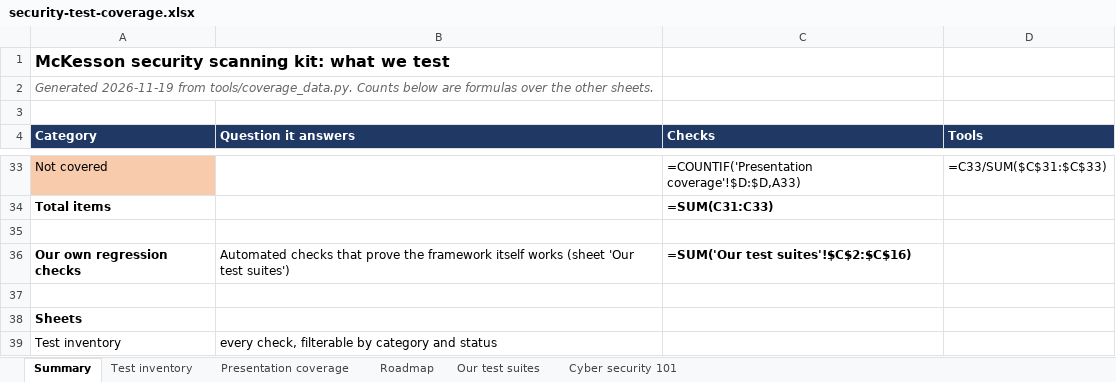
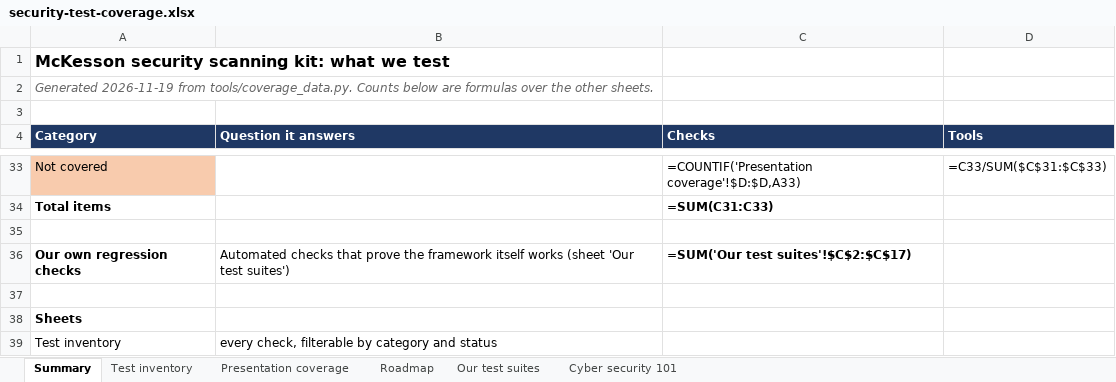
Before and after one commit to rakeshkolipakaTA/mckesson-security-kit, an Excel workbook: docs/security-test-coverage.xlsx, sheet Summary, drawn as a sheet; only a part is shown, gaps mark what is left out; values as stored, in another font and other column widths than the file's, no borders; formulas without a stored value are shown as written; the diff names each change by its address in the sheet, - before the commit and + after, or states it on an @@ line.

```diff
--- a/docs/security-test-coverage.xlsx (sheet Summary)
+++ b/docs/security-test-coverage.xlsx (sheet Summary)
-C36 (Checks): =SUM('Our test suites'!$C$2:$C$16)
+C36 (Checks): =SUM('Our test suites'!$C$2:$C$17)
```
Also changed, not shown: sheet Our test suites, sheet Test inventory, 19 other files.
